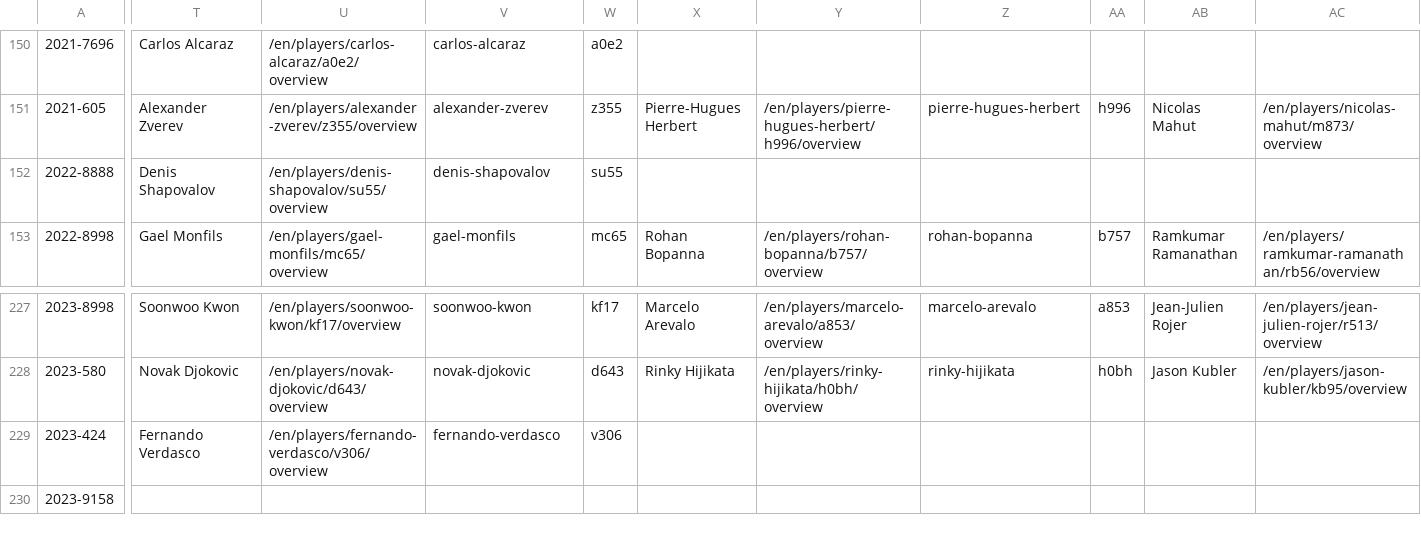
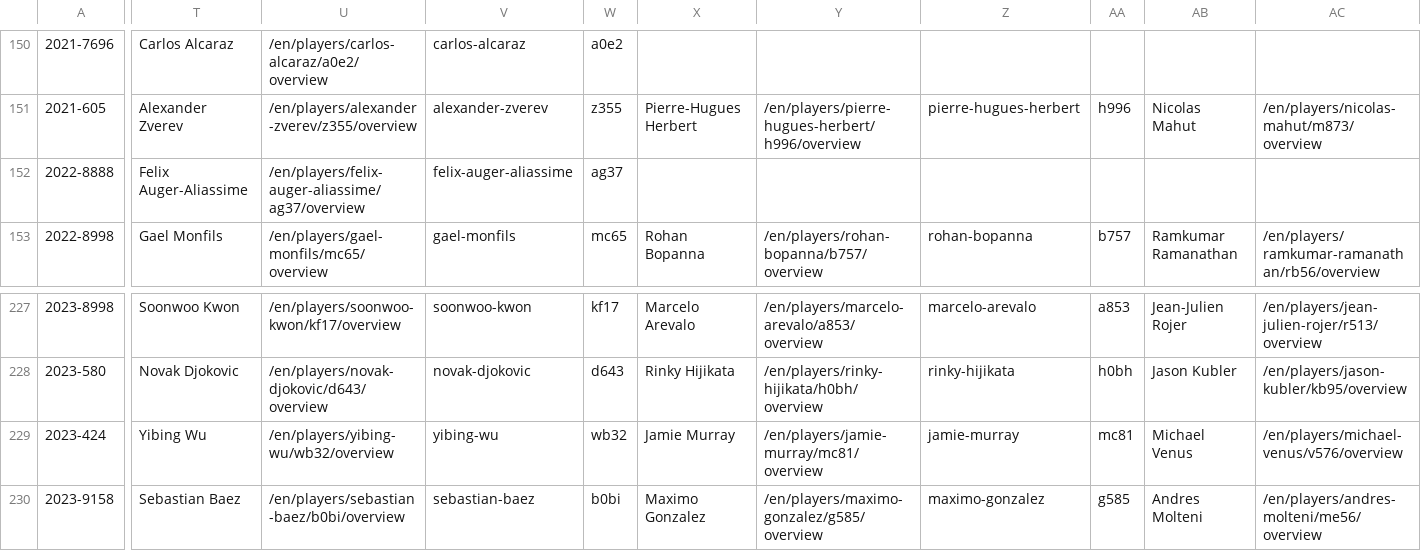
Before and after one commit to EmersonCosta0915/ATP-world-tour-tennis-data, a CSV file: csv/1_tournaments/tournaments_2020-2023.csv, drawn as a sheet; only a part is shown, gaps mark what is left out; the diff covers the shown part only; the diff names each change by its address in the sheet, - before the commit and + after, or states it on an @@ line.

Commit message:
update data

```diff
--- a/csv/1_tournaments/tournaments_2020-2023.csv
+++ b/csv/1_tournaments/tournaments_2020-2023.csv
-T152: Denis Shapovalov
+T152: Felix Auger-Aliassime
-U152: /en/players/denis-shapovalov/su55/overview
+U152: /en/players/felix-auger-aliassime/ag37/overview
-V152: denis-shapovalov
+V152: felix-auger-aliassime
-W152: su55
+W152: ag37
-T229: Fernando Verdasco
+T229: Yibing Wu
-U229: /en/players/fernando-verdasco/v306/overview
+U229: /en/players/yibing-wu/wb32/overview
-V229: fernando-verdasco
+V229: yibing-wu
-W229: v306
+W229: wb32
-X229: (empty)
+X229: Jamie Murray
-Y229: (empty)
+Y229: /en/players/jamie-murray/mc81/overview
-Z229: (empty)
+Z229: jamie-murray
-AA229: (empty)
+AA229: mc81
-AB229: (empty)
+AB229: Michael Venus
-AC229: (empty)
+AC229: /en/players/michael-venus/v576/overview
-T230: (empty)
+T230: Sebastian Baez
-U230: (empty)
+U230: /en/players/sebastian-baez/b0bi/overview
-V230: (empty)
+V230: sebastian-baez
-W230: (empty)
+W230: b0bi
-X230: (empty)
+X230: Maximo Gonzalez
-Y230: (empty)
+Y230: /en/players/maximo-gonzalez/g585/overview
-Z230: (empty)
+Z230: maximo-gonzalez
-AA230: (empty)
+AA230: g585
-AB230: (empty)
+AB230: Andres Molteni
-AC230: (empty)
+AC230: /en/players/andres-molteni/me56/overview
```
Also changed, not shown: 16 edited cells elsewhere in this file.
